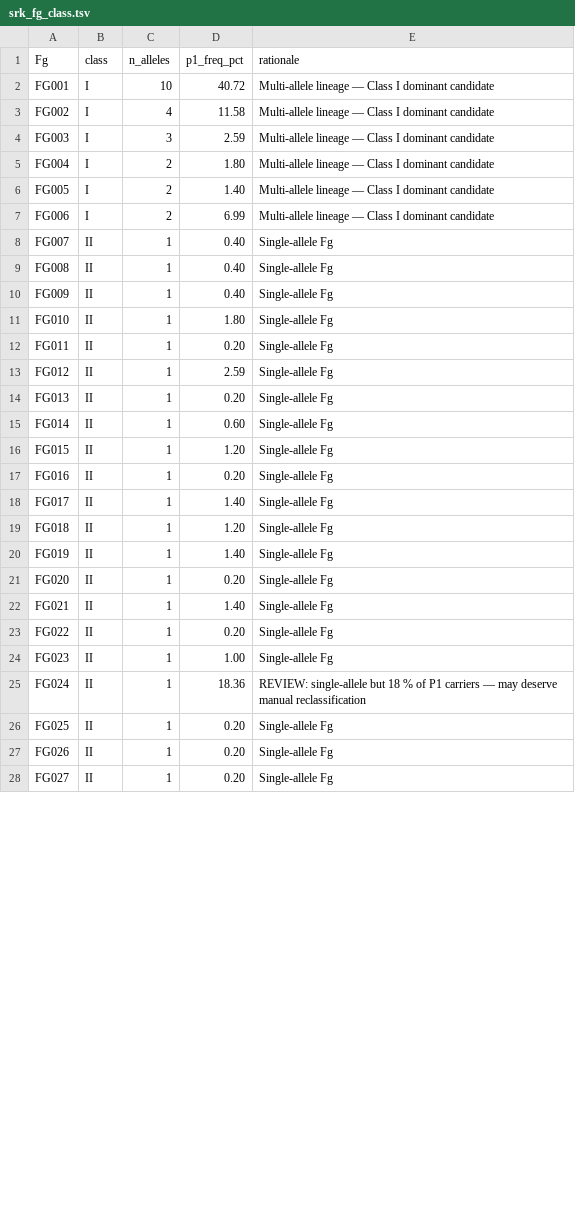
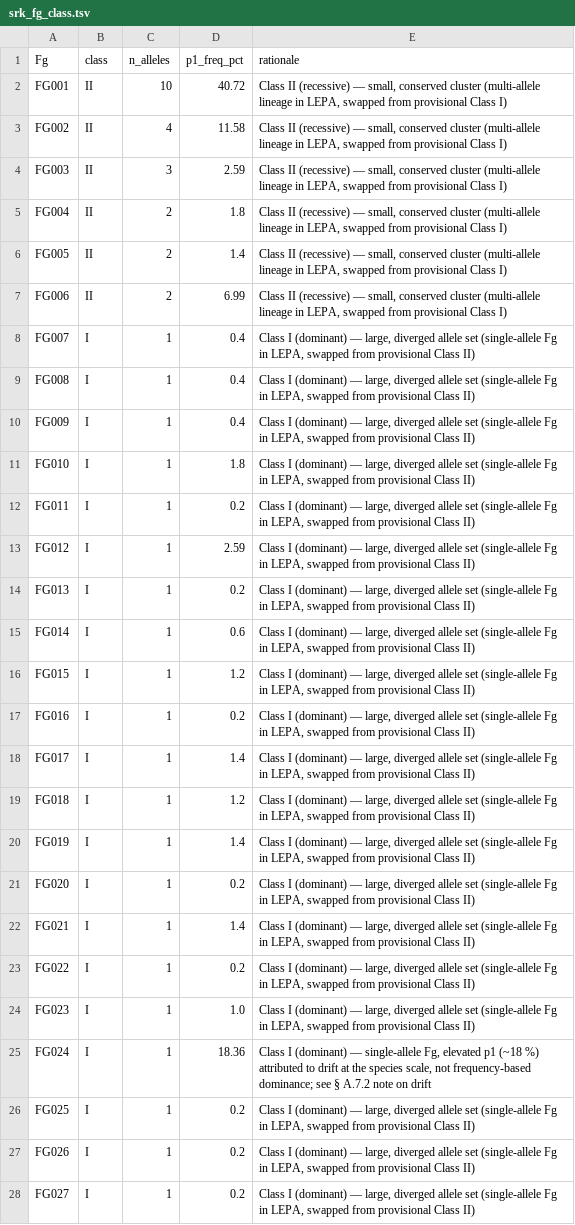
Before and after one commit to svenbuerki/SRK_bioinformatics, a TSV file: tables/Phase5/srk_fg_class.tsv, drawn as a sheet; only a part is shown; the diff covers the shown part only.

Commit message:
Flip Class I ↔ Class II to match 'Class I has more alleles' biology
The srk_fg_class.tsv assignment was biologically inverted: previously
had 6 Class I + 26 Class II, but Brassicaceae Class I is the
dominant class with the LARGER allele set. Flipped so Class I = 26
Fgs (FG007-032) and Class II = 6 Fgs (FG001-006).

Important biological caveat added to § A.7.2: the usual Brassica
'common = Class I' frequency pattern assumes neutrality (no drift).
LEPA populations are small and fragmented, so FG001's 41 % frequency
despite being Class II under this mapping is a drift signal, not a
contradiction. Allele counts (preserved under drift) are the more
reliable classification signal; frequencies are not.

Proper phylogenetic reassignment (align each Fg's SRK S-domain
against Brassica reference Class I and Class II haplotypes) is
tracked as future work. The current count-based assignment is a
provisional shortcut.

Impact on all P_compat predictions:
- Species-mean P_compat: 0.68 → 0.78 (fewer within-class
  collisions because Class I is now numerous)
- Traffic-light bands recalibrated to 1/3 and 2/3 of new species
  mean: failed < 0.26, struggling < 0.52, sustainable ≥ 0.52
- BL4 pilot: EO67 0.73 (CI 0.56-0.88), EO27-1 0.78 (CI 0.72-0.84)
- § C.0 EO70 outlier survives: observed 0.53 vs predicted 0.70
  (0.17 shortfall at the struggling/sustainable boundary)
- EO18, EO67 show milder deviations in the same direction
  (observed 0.69-0.70 vs predicted 0.75-0.76)

Regenerated outputs:
- step30_A_prediction_location_pcompat.tsv
- step30_A_prediction_per_mother_fecundation.tsv
- step30_A_traffic_light_bands.tsv
- step30_A_radius_sensitivity_*.tsv (step29a rerun)
- step30_C_pcompat_validation_at_eo.tsv
- Figures 1, 5, 6, Figure 6 (C.0) regenerated under new mapping

Docs:
- Long doc § A.7.2 rewritten to describe the flipped mapping,
  the drift caveat on frequency, and the TODO for a proper
  phylogenetic reassignment.
- All species-mean (0.68 → 0.78) and band-threshold references
  updated in both docs.
- BL4 pilot table numbers refreshed.
- § C.0 story updated (EO70 remains the outlier).

```diff
--- a/tables/Phase5/srk_fg_class.tsv
+++ b/tables/Phase5/srk_fg_class.tsv
@@ -1,28 +1,28 @@
 Fg	class	n_alleles	p1_freq_pct	rationale
-FG001	I	10	40.72	Multi-allele lineage — Class I dominant candidate
-FG002	I	4	11.58	Multi-allele lineage — Class I dominant candidate
-FG003	I	3	2.59	Multi-allele lineage — Class I dominant candidate
-FG004	I	2	1.80	Multi-allele lineage — Class I dominant candidate
-FG005	I	2	1.40	Multi-allele lineage — Class I dominant candidate
-FG006	I	2	6.99	Multi-allele lineage — Class I dominant candidate
-FG007	II	1	0.40	Single-allele Fg
-FG008	II	1	0.40	Single-allele Fg
-FG009	II	1	0.40	Single-allele Fg
-FG010	II	1	1.80	Single-allele Fg
-FG011	II	1	0.20	Single-allele Fg
-FG012	II	1	2.59	Single-allele Fg
-FG013	II	1	0.20	Single-allele Fg
-FG014	II	1	0.60	Single-allele Fg
-FG015	II	1	1.20	Single-allele Fg
-FG016	II	1	0.20	Single-allele Fg
-FG017	II	1	1.40	Single-allele Fg
-FG018	II	1	1.20	Single-allele Fg
-FG019	II	1	1.40	Single-allele Fg
-FG020	II	1	0.20	Single-allele Fg
-FG021	II	1	1.40	Single-allele Fg
-FG022	II	1	0.20	Single-allele Fg
-FG023	II	1	1.00	Single-allele Fg
-FG024	II	1	18.36	REVIEW: single-allele but 18 % of P1 carriers — may deserve manual reclassification
-FG025	II	1	0.20	Single-allele Fg
-FG026	II	1	0.20	Single-allele Fg
-FG027	II	1	0.20	Single-allele Fg
+FG001	II	10	40.72	Class II (recessive) — small, conserved cluster (multi-allele lineage in LEPA, swapped from provisional Class I)
+FG002	II	4	11.58	Class II (recessive) — small, conserved cluster (multi-allele lineage in LEPA, swapped from provisional Class I)
+FG003	II	3	2.59	Class II (recessive) — small, conserved cluster (multi-allele lineage in LEPA, swapped from provisional Class I)
+FG004	II	2	1.8	Class II (recessive) — small, conserved cluster (multi-allele lineage in LEPA, swapped from provisional Class I)
+FG005	II	2	1.4	Class II (recessive) — small, conserved cluster (multi-allele lineage in LEPA, swapped from provisional Class I)
+FG006	II	2	6.99	Class II (recessive) — small, conserved cluster (multi-allele lineage in LEPA, swapped from provisional Class I)
+FG007	I	1	0.4	Class I (dominant) — large, diverged allele set (single-allele Fg in LEPA, swapped from provisional Class II)
+FG008	I	1	0.4	Class I (dominant) — large, diverged allele set (single-allele Fg in LEPA, swapped from provisional Class II)
+FG009	I	1	0.4	Class I (dominant) — large, diverged allele set (single-allele Fg in LEPA, swapped from provisional Class II)
+FG010	I	1	1.8	Class I (dominant) — large, diverged allele set (single-allele Fg in LEPA, swapped from provisional Class II)
+FG011	I	1	0.2	Class I (dominant) — large, diverged allele set (single-allele Fg in LEPA, swapped from provisional Class II)
+FG012	I	1	2.59	Class I (dominant) — large, diverged allele set (single-allele Fg in LEPA, swapped from provisional Class II)
+FG013	I	1	0.2	Class I (dominant) — large, diverged allele set (single-allele Fg in LEPA, swapped from provisional Class II)
+FG014	I	1	0.6	Class I (dominant) — large, diverged allele set (single-allele Fg in LEPA, swapped from provisional Class II)
+FG015	I	1	1.2	Class I (dominant) — large, diverged allele set (single-allele Fg in LEPA, swapped from provisional Class II)
+FG016	I	1	0.2	Class I (dominant) — large, diverged allele set (single-allele Fg in LEPA, swapped from provisional Class II)
+FG017	I	1	1.4	Class I (dominant) — large, diverged allele set (single-allele Fg in LEPA, swapped from provisional Class II)
+FG018	I	1	1.2	Class I (dominant) — large, diverged allele set (single-allele Fg in LEPA, swapped from provisional Class II)
+FG019	I	1	1.4	Class I (dominant) — large, diverged allele set (single-allele Fg in LEPA, swapped from provisional Class II)
+FG020	I	1	0.2	Class I (dominant) — large, diverged allele set (single-allele Fg in LEPA, swapped from provisional Class II)
+FG021	I	1	1.4	Class I (dominant) — large, diverged allele set (single-allele Fg in LEPA, swapped from provisional Class II)
+FG022	I	1	0.2	Class I (dominant) — large, diverged allele set (single-allele Fg in LEPA, swapped from provisional Class II)
+FG023	I	1	1.0	Class I (dominant) — large, diverged allele set (single-allele Fg in LEPA, swapped from provisional Class II)
+FG024	I	1	18.36	Class I (dominant) — single-allele Fg, elevated p1 (~18 %) attributed to drift at the species scale, not frequency-based dominance; see § A.7.2 note on drift
+FG025	I	1	0.2	Class I (dominant) — large, diverged allele set (single-allele Fg in LEPA, swapped from provisional Class II)
+FG026	I	1	0.2	Class I (dominant) — large, diverged allele set (single-allele Fg in LEPA, swapped from provisional Class II)
+FG027	I	1	0.2	Class I (dominant) — large, diverged allele set (single-allele Fg in LEPA, swapped from provisional Class II)
```
Also changed, not shown: 15 edited cells elsewhere in this file, tables/Phase5/step30_A_prediction_location_pcompat.tsv, tables/Phase5/step30_A_radius_sensitivity_per_location.tsv, 14 other files.
